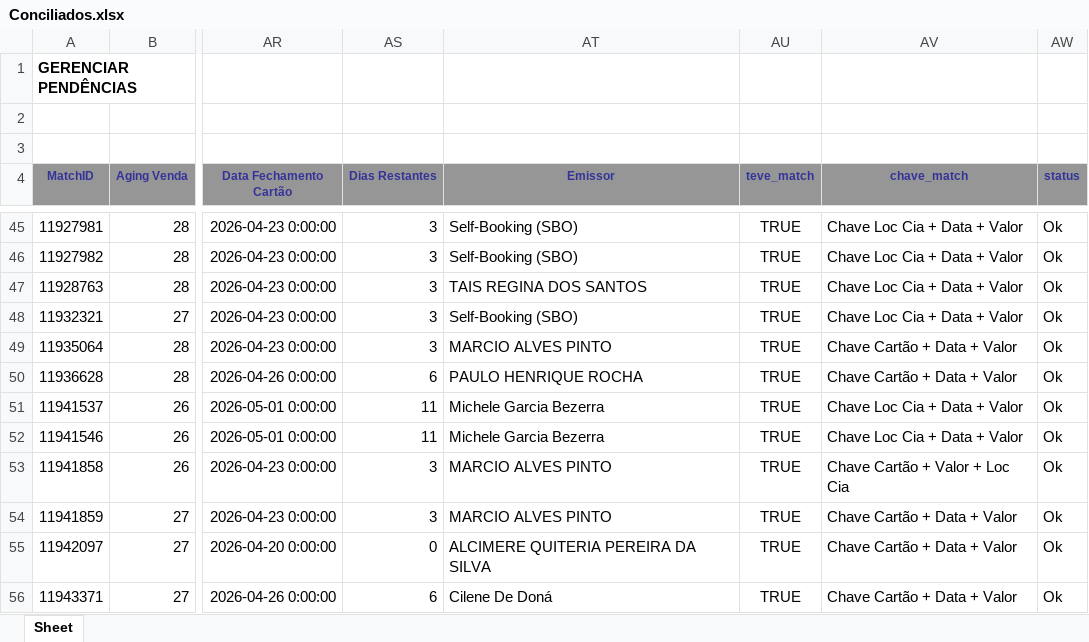
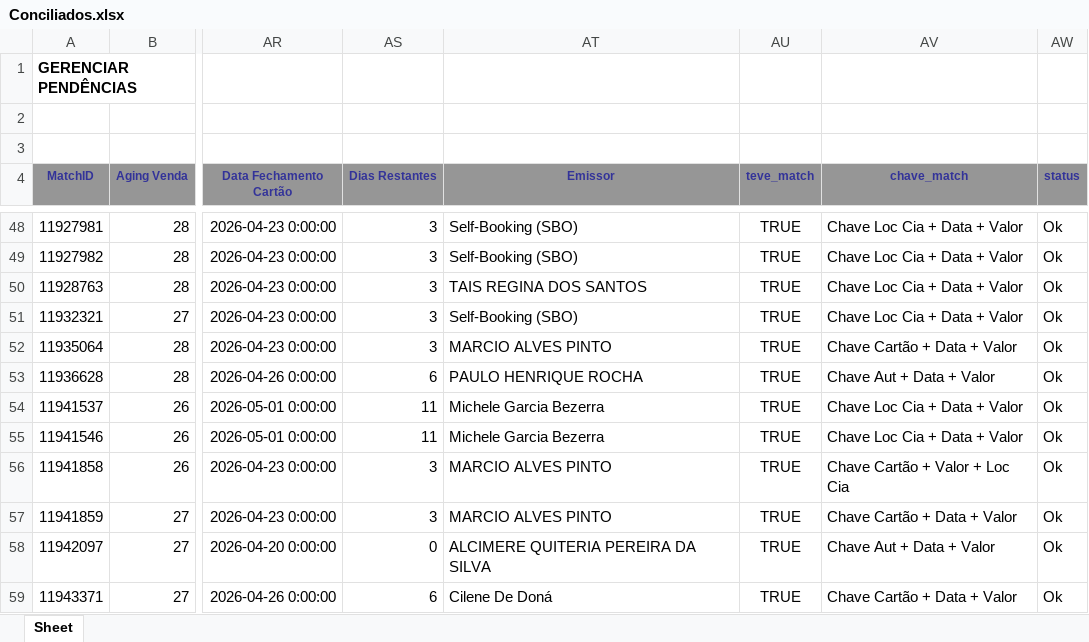
Before and after one commit to Nicolas-Cavalcante/concilia-o-financeira, an Excel workbook: outputs/Corretos/Conciliados.xlsx, sheet Sheet, drawn as a sheet; only a part is shown, gaps mark what is left out; values as stored, in another font and other column widths than the file's, no borders; charts and pictures not drawn; addresses are those after the commit; the diff covers the shown part only; the diff names each change by its address in the sheet, - before the commit and + after, or states it on an @@ line.

```diff
--- a/outputs/Corretos/Conciliados.xlsx (sheet Sheet)
+++ b/outputs/Corretos/Conciliados.xlsx (sheet Sheet)
-AV53 (chave_match): Chave Cartão + Data + Valor
+AV53 (chave_match): Chave Aut + Data + Valor
-AV58 (chave_match): Chave Cartão + Data + Valor
+AV58 (chave_match): Chave Aut + Data + Valor
```
Also changed, not shown: 17 added rows and 133 edited cells elsewhere in this sheet, outputs/Incorretos/Pendências_EBTA.xlsx, outputs/df_planilha.xlsx, 6 other files.
